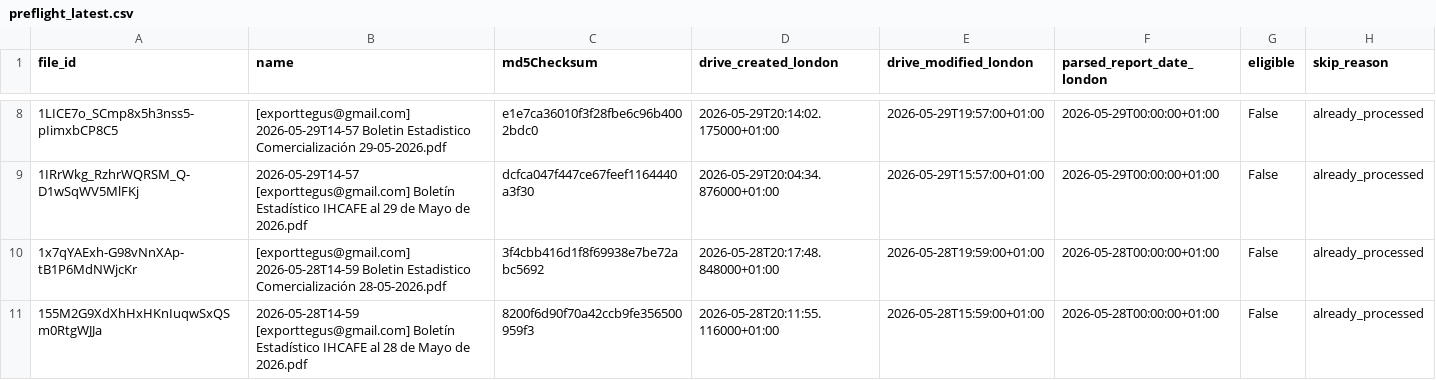
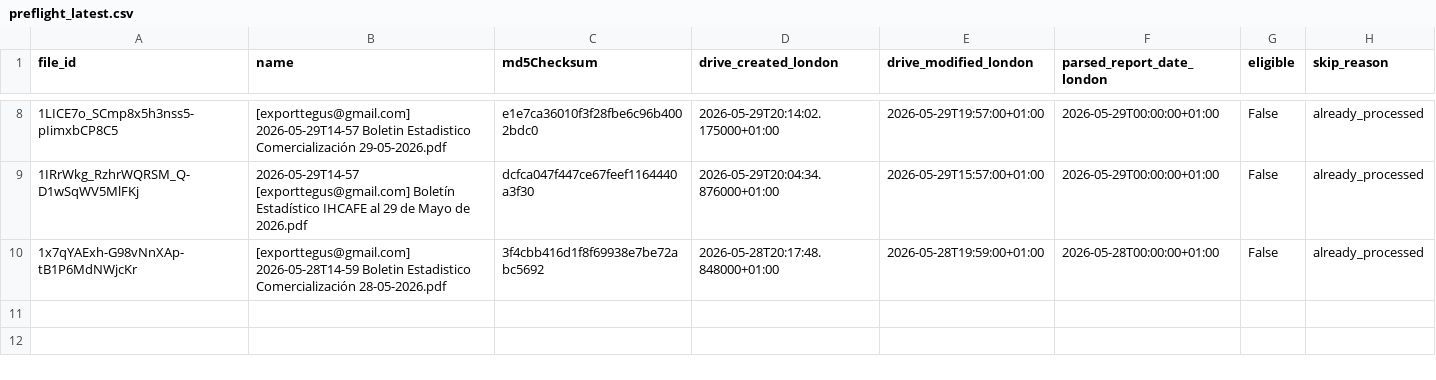
Before and after one commit to JuanDBeltranP/_r, a CSV file: outputs/latest/preflight_latest.csv, drawn as a sheet; only a part is shown, gaps mark what is left out; the diff names each change by its address in the sheet, - before the commit and + after, or states it on an @@ line.

Commit message:
Auto update reports 2026-06-04T19:15:04Z

```diff
--- a/outputs/latest/preflight_latest.csv
+++ b/outputs/latest/preflight_latest.csv
-row 11: 155M2G9XdXhHxHKnIuqwSxQSm0RtgWJJa | 2026-05-28T14-59 [exporttegus@gmail.com] Boletín Estadístico IHCAFE al 28 de Mayo de 2026.pdf | 8200f6d90f70a42ccb9fe356500959f3 | 2026-05-28T20:11:55.116000+01:00 | 2026-05-28T15:59:00+01:00 | 2026-05-28T00:00:00+01:00 | False | already_processed
```
Also changed, not shown: 1 other file.
